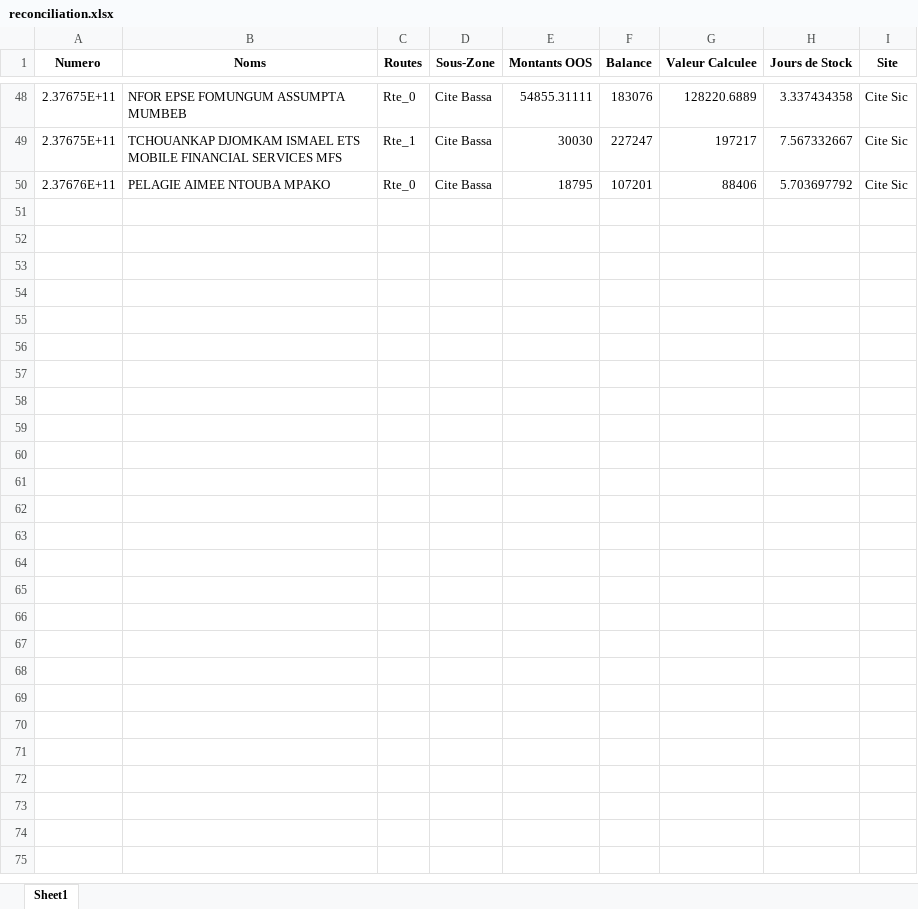
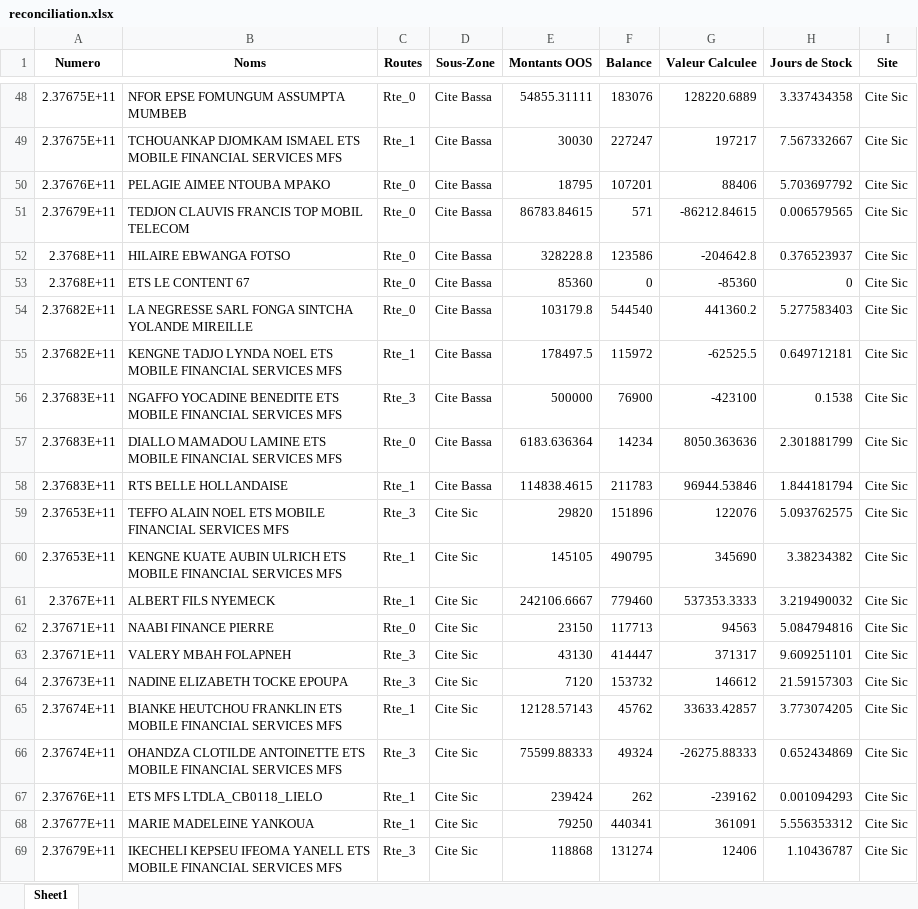
Before and after one commit to susanobi94-beep/stock-mfs-dashboard, an Excel workbook: reconciliation.xlsx, sheet Sheet1, drawn as a sheet; only a part is shown, gaps mark what is left out; values as stored, in another font and other column widths than the file's, no borders; the diff covers the shown part only; the diff names each change by its address in the sheet, - before the commit and + after, or states it on an @@ line.

```diff
--- a/reconciliation.xlsx (sheet Sheet1)
+++ b/reconciliation.xlsx (sheet Sheet1)
+row 51: 2.37679E+11 | TEDJON CLAUVIS FRANCIS TOP MOBIL TELECOM | Rte_0 | Cite Bassa | 86783.84615 | 571 | -86212.84615 | 0.006579565 | Cite Sic
+row 52: 2.3768E+11 | HILAIRE EBWANGA FOTSO | Rte_0 | Cite Bassa | 328228.8 | 123586 | -204642.8 | 0.376523937 | Cite Sic
+row 53: 2.3768E+11 | ETS LE CONTENT 67 | Rte_0 | Cite Bassa | 85360 | 0 | -85360 | 0 | Cite Sic
+row 54: 2.37682E+11 | LA NEGRESSE SARL FONGA SINTCHA YOLANDE MIREILLE | Rte_0 | Cite Bassa | 103179.8 | 544540 | 441360.2 | 5.277583403 | Cite Sic
+row 55: 2.37682E+11 | KENGNE TADJO LYNDA NOEL ETS MOBILE FINANCIAL SERVICES MFS | Rte_1 | Cite Bassa | 178497.5 | 115972 | -62525.5 | 0.649712181 | Cite Sic
+row 56: 2.37683E+11 | NGAFFO YOCADINE BENEDITE ETS MOBILE FINANCIAL SERVICES MFS | Rte_3 | Cite Bassa | 500000 | 76900 | -423100 | 0.1538 | Cite Sic
+row 57: 2.37683E+11 | DIALLO MAMADOU LAMINE ETS MOBILE FINANCIAL SERVICES MFS | Rte_0 | Cite Bassa | 6183.636364 | 14234 | 8050.363636 | 2.301881799 | Cite Sic
+row 58: 2.37683E+11 | RTS BELLE HOLLANDAISE | Rte_1 | Cite Bassa | 114838.4615 | 211783 | 96944.53846 | 1.844181794 | Cite Sic
+row 59: 2.37653E+11 | TEFFO ALAIN NOEL ETS MOBILE FINANCIAL SERVICES MFS | Rte_3 | Cite Sic | 29820 | 151896 | 122076 | 5.093762575 | Cite Sic
+row 60: 2.37653E+11 | KENGNE KUATE AUBIN ULRICH ETS MOBILE FINANCIAL SERVICES MFS | Rte_1 | Cite Sic | 145105 | 490795 | 345690 | 3.38234382 | Cite Sic
+row 61: 2.3767E+11 | ALBERT FILS NYEMECK | Rte_1 | Cite Sic | 242106.6667 | 779460 | 537353.3333 | 3.219490032 | Cite Sic
+row 62: 2.37671E+11 | NAABI FINANCE PIERRE | Rte_0 | Cite Sic | 23150 | 117713 | 94563 | 5.084794816 | Cite Sic
+row 63: 2.37671E+11 | VALERY MBAH FOLAPNEH | Rte_3 | Cite Sic | 43130 | 414447 | 371317 | 9.609251101 | Cite Sic
+row 64: 2.37673E+11 | NADINE ELIZABETH TOCKE EPOUPA | Rte_3 | Cite Sic | 7120 | 153732 | 146612 | 21.59157303 | Cite Sic
+row 65: 2.37674E+11 | BIANKE HEUTCHOU FRANKLIN ETS MOBILE FINANCIAL SERVICES MFS | Rte_1 | Cite Sic | 12128.57143 | 45762 | 33633.42857 | 3.773074205 | Cite Sic
+row 66: 2.37674E+11 | OHANDZA CLOTILDE ANTOINETTE ETS MOBILE FINANCIAL SERVICES MFS | Rte_3 | Cite Sic | 75599.88333 | 49324 | -26275.88333 | 0.652434869 | Cite Sic
+row 67: 2.37676E+11 | ETS MFS LTDLA_CB0118_LIELO | Rte_1 | Cite Sic | 239424 | 262 | -239162 | 0.001094293 | Cite Sic
+row 68: 2.37677E+11 | MARIE MADELEINE YANKOUA | Rte_1 | Cite Sic | 79250 | 440341 | 361091 | 5.556353312 | Cite Sic
+row 69: 2.37679E+11 | IKECHELI KEPSEU IFEOMA YANELL ETS MOBILE FINANCIAL SERVICES MFS | Rte_3 | Cite Sic | 118868 | 131274 | 12406 | 1.10436787 | Cite Sic
```
Also changed, not shown: 17 added rows elsewhere in this sheet, summary.xlsx, 37 other files.
